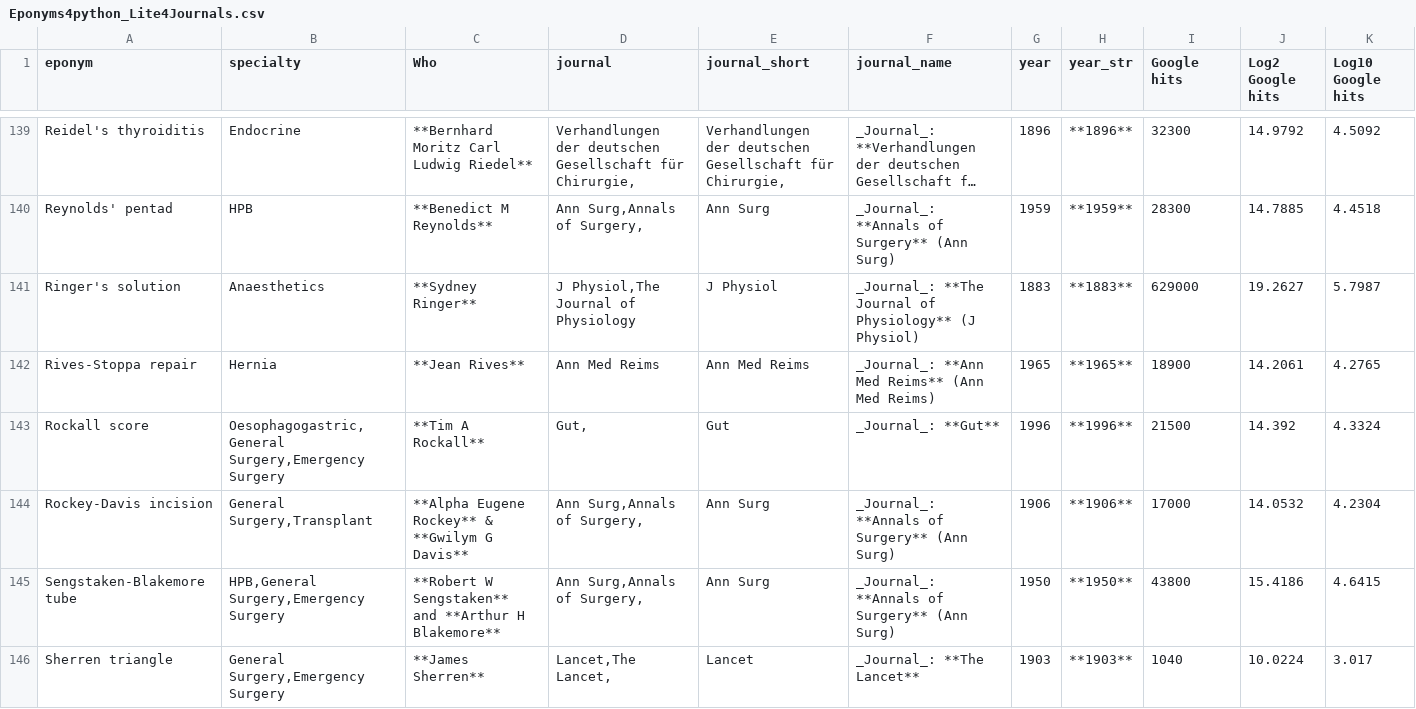
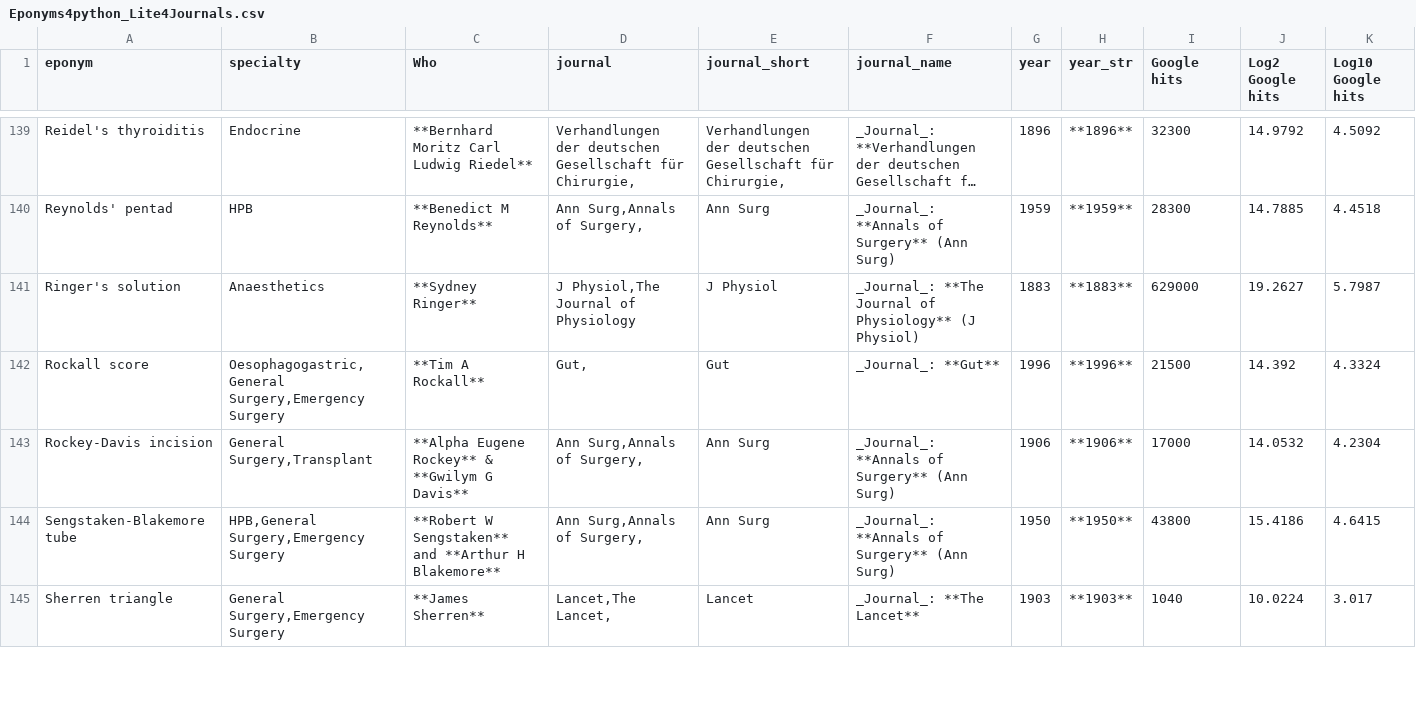
Before and after one commit to HayesAJ83/SurgicalEps_01, a CSV file: Eponyms4python_Lite4Journals.csv, drawn as a sheet; only a part is shown, gaps mark what is left out; long unchanged cells end in …; rows hold the shown columns only; the diff covers the shown part only; the diff names each change by its address in the sheet, - before the commit and + after, or states it on an @@ line.

Commit message:
Add files via upload

```diff
--- a/Eponyms4python_Lite4Journals.csv
+++ b/Eponyms4python_Lite4Journals.csv
-row 142: Rives-Stoppa repair | Hernia | **Jean Rives** | Ann Med Reims | Ann Med Reims | _Journal_: **Ann Med Reims** (Ann Med Reims) | 1965 | **1965** | 18900 | 14.2061 | 4.2765
```
Also changed, not shown: 1 edited cell elsewhere in this file.
